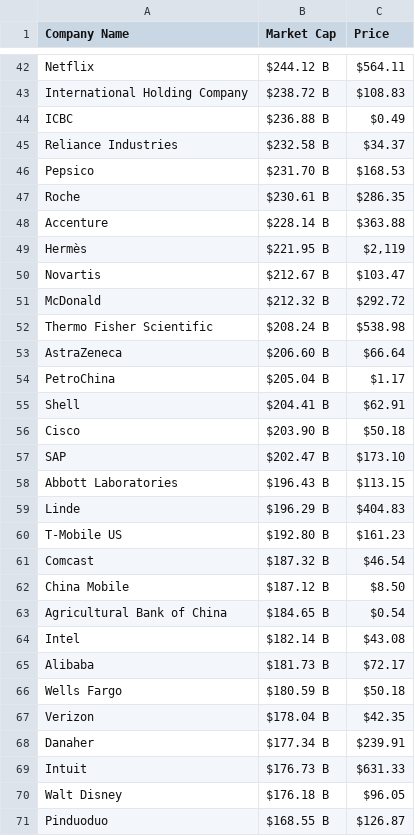
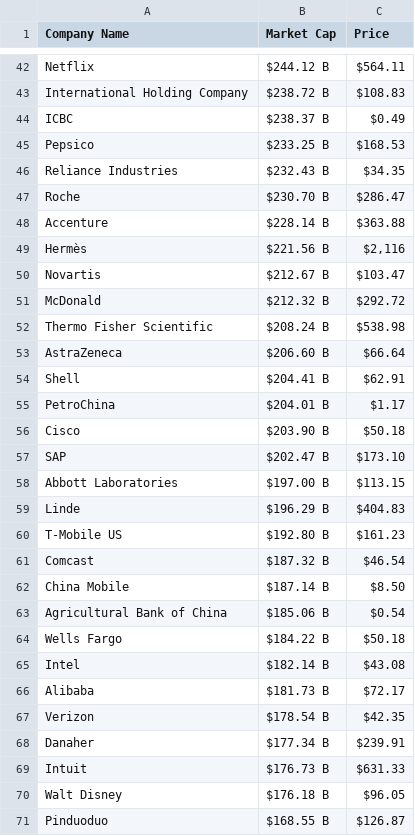
Before and after one commit to AbhishekBaske/marketcap_webscrap, a CSV file: company.csv, drawn as a sheet; only a part is shown, gaps mark what is left out; the diff covers the shown part only.

```diff
--- a/company.csv
+++ b/company.csv
@@ -43,8 +43,8 @@ Netflix,$244.12 B,$564.11
 International Holding Company,$238.72 B,$108.83
-ICBC,$236.88 B,$0.49
-Reliance Industries,$232.58 B,$34.37
-Pepsico,$231.70 B,$168.53
-Roche,$230.61 B,$286.35
+ICBC,$238.37 B,$0.49
+Pepsico,$233.25 B,$168.53
+Reliance Industries,$232.43 B,$34.35
+Roche,$230.70 B,$286.47
 Accenture,$228.14 B,$363.88
-Hermès,$221.95 B,"$2,119"
+Hermès,$221.56 B,"$2,116"
 Novartis,$212.67 B,$103.47
@@ -53,7 +53,7 @@ Thermo Fisher Scientific,$208.24 B,$538.98
 AstraZeneca,$206.60 B,$66.64
-PetroChina,$205.04 B,$1.17
 Shell,$204.41 B,$62.91
+PetroChina,$204.01 B,$1.17
 Cisco,$203.90 B,$50.18
 SAP,$202.47 B,$173.10
-Abbott Laboratories,$196.43 B,$113.15
+Abbott Laboratories,$197.00 B,$113.15
 Linde,$196.29 B,$404.83
@@ -61,8 +61,8 @@ T-Mobile US,$192.80 B,$161.23
 Comcast,$187.32 B,$46.54
-China Mobile,$187.12 B,$8.50
-Agricultural Bank of China,$184.65 B,$0.54
+China Mobile,$187.14 B,$8.50
+Agricultural Bank of China,$185.06 B,$0.54
+Wells Fargo,$184.22 B,$50.18
 Intel,$182.14 B,$43.08
 Alibaba,$181.73 B,$72.17
-Wells Fargo,$180.59 B,$50.18
-Verizon,$178.04 B,$42.35
+Verizon,$178.54 B,$42.35
 Danaher,$177.34 B,$239.91
```
Also changed, not shown: 11 added rows, 11 removed rows and 24 edited cells elsewhere in this file, 1 other file.
